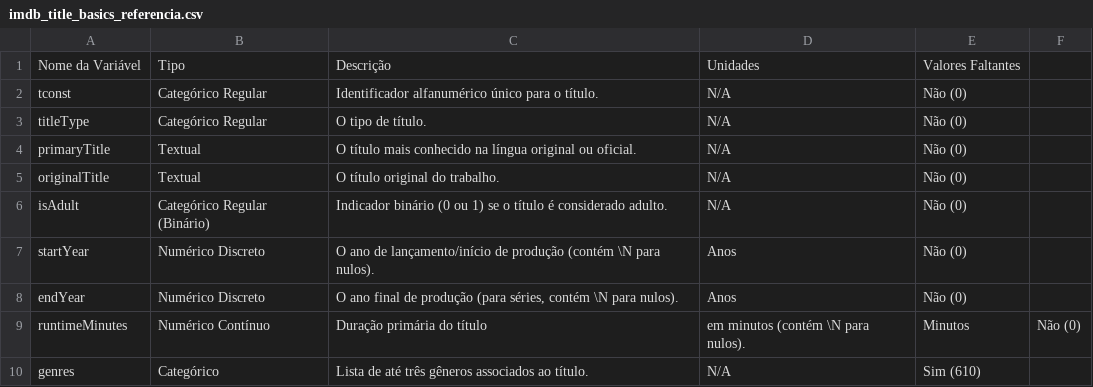
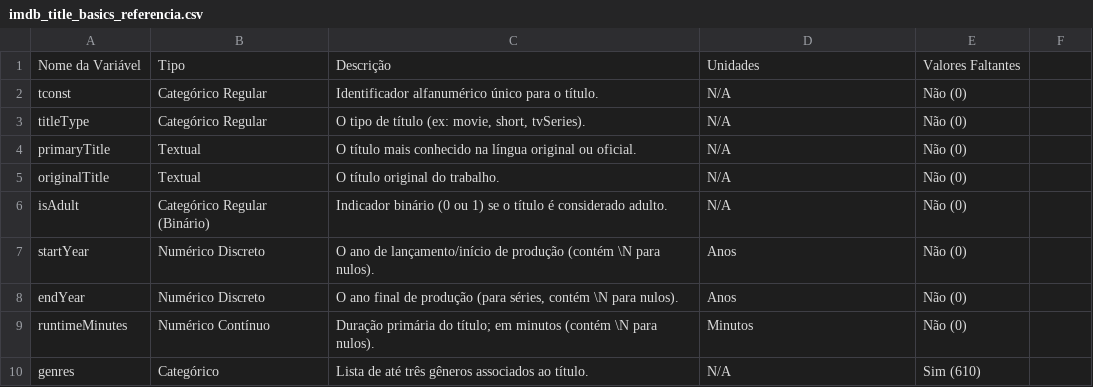
Before and after one commit to alyciandrade/ciencia-de-dados, a CSV file: references/imdb_title_basics_referencia.csv, drawn as a sheet; the diff names each change by its address in the sheet, - before the commit and + after, or states it on an @@ line.

Commit message:
Correção

```diff
--- a/references/imdb_title_basics_referencia.csv
+++ b/references/imdb_title_basics_referencia.csv
-C3: O tipo de título.
+C3: O tipo de título (ex: movie, short, tvSeries).
-C9: Duração primária do título
+C9: Duração primária do título; em minutos (contém \N para nulos).
-D9: em minutos (contém \N para nulos).
+D9: Minutos
-E9: Minutos
+E9: Não (0)
-F9: Não (0)
+F9: (empty)
```
